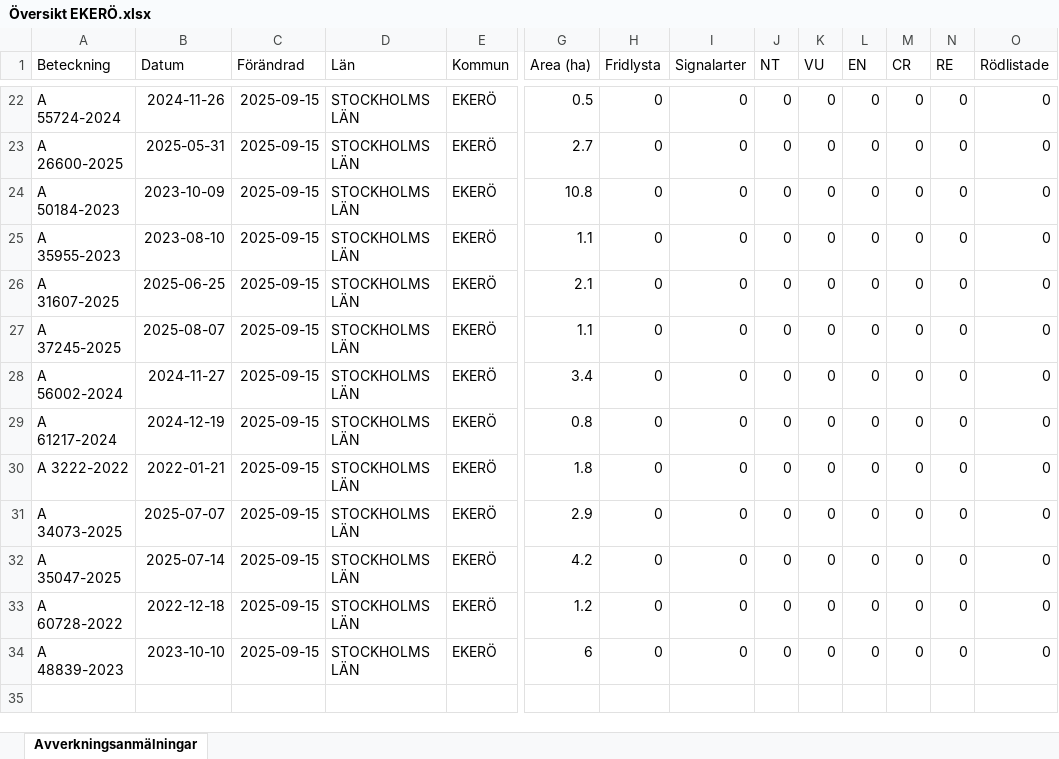
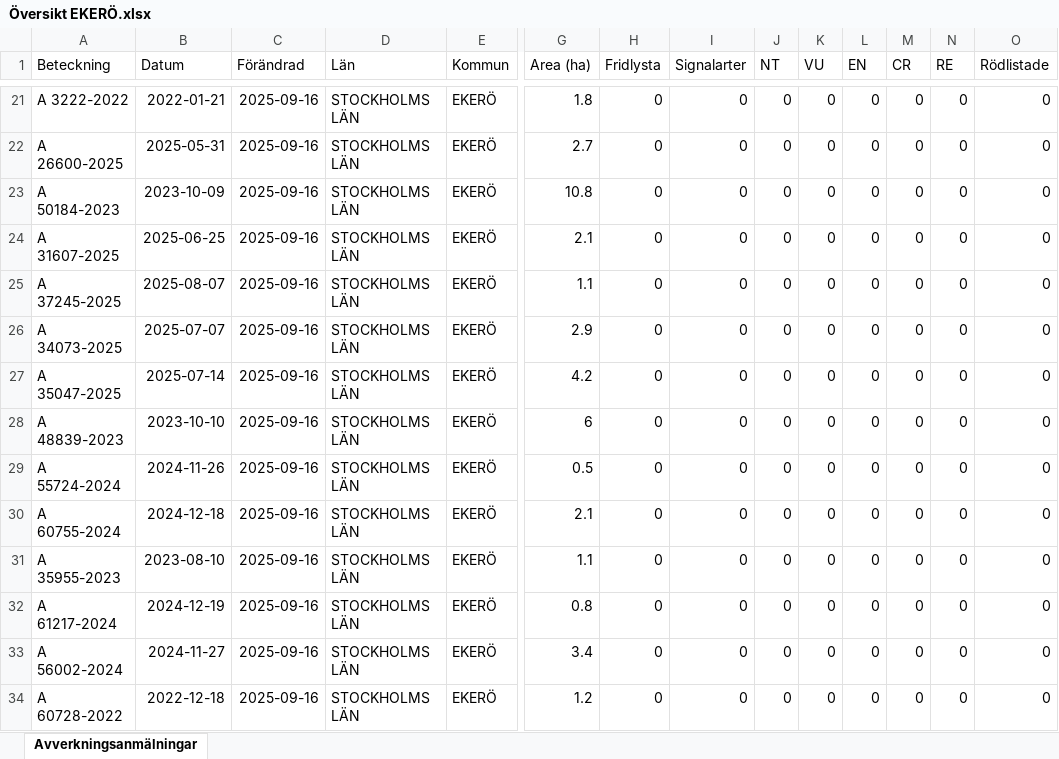
Before and after one commit to klasma/Logging_0125, an Excel workbook: Översikt EKERÖ.xlsx, sheet Avverkningsanmälningar, drawn as a sheet; only a part is shown, gaps mark what is left out; values as stored, in another font and other column widths than the file's, no borders; removed rows and columns are numbered as before the commit, all else as after; rows hold the shown columns only; the diff covers the shown part only; the diff names each change by its address in the sheet, - before the commit and + after, or states it on an @@ line.

```diff
--- a/Översikt EKERÖ.xlsx (sheet Avverkningsanmälningar)
+++ b/Översikt EKERÖ.xlsx (sheet Avverkningsanmälningar)
-A21 (Beteckning): A 55724-2024
+A21 (Beteckning): A 3222-2022
-B21 (Datum): 2024-11-26
+B21 (Datum): 2022-01-21
-C21:C23 (Förändrad): 2025-09-15
+C21:C23 (Förändrad): 2025-09-16
-G21 (Area (ha)): 0.5
+G21 (Area (ha)): 1.8
-row 25: A 35955-2023 | 2023-08-10 | 2025-09-15 | STOCKHOLMS LÄN | EKERÖ | 1.1 | 0 | 0 | 0 | 0 | 0 | 0 | 0 | 0
-C24:C25 (Förändrad): 2025-09-15
+C24:C25 (Förändrad): 2025-09-16
-row 28: A 56002-2024 | 2024-11-27 | 2025-09-15 | STOCKHOLMS LÄN | EKERÖ | 3.4 | 0 | 0 | 0 | 0 | 0 | 0 | 0 | 0
-row 29: A 61217-2024 | 2024-12-19 | 2025-09-15 | STOCKHOLMS LÄN | EKERÖ | 0.8 | 0 | 0 | 0 | 0 | 0 | 0 | 0 | 0
-row 30: A 3222-2022 | 2022-01-21 | 2025-09-15 | STOCKHOLMS LÄN | EKERÖ | 1.8 | 0 | 0 | 0 | 0 | 0 | 0 | 0 | 0
-C26:C27 (Förändrad): 2025-09-15
+C26:C27 (Förändrad): 2025-09-16
-row 33: A 60728-2022 | 2022-12-18 | 2025-09-15 | STOCKHOLMS LÄN | EKERÖ | 1.2 | 0 | 0 | 0 | 0 | 0 | 0 | 0 | 0
-C28 (Förändrad): 2025-09-15
+C28 (Förändrad): 2025-09-16
+row 29: A 55724-2024 | 2024-11-26 | 2025-09-16 | STOCKHOLMS LÄN | EKERÖ | 0.5 | 0 | 0 | 0 | 0 | 0 | 0 | 0 | 0
+row 30: A 60755-2024 | 2024-12-18 | 2025-09-16 | STOCKHOLMS LÄN | EKERÖ | 2.1 | 0 | 0 | 0 | 0 | 0 | 0 | 0 | 0
+row 31: A 35955-2023 | 2023-08-10 | 2025-09-16 | STOCKHOLMS LÄN | EKERÖ | 1.1 | 0 | 0 | 0 | 0 | 0 | 0 | 0 | 0
+row 32: A 61217-2024 | 2024-12-19 | 2025-09-16 | STOCKHOLMS LÄN | EKERÖ | 0.8 | 0 | 0 | 0 | 0 | 0 | 0 | 0 | 0
+row 33: A 56002-2024 | 2024-11-27 | 2025-09-16 | STOCKHOLMS LÄN | EKERÖ | 3.4 | 0 | 0 | 0 | 0 | 0 | 0 | 0 | 0
+row 34: A 60728-2022 | 2022-12-18 | 2025-09-16 | STOCKHOLMS LÄN | EKERÖ | 1.2 | 0 | 0 | 0 | 0 | 0 | 0 | 0 | 0
```
Also changed, not shown: 2 added rows, 3 removed rows and 39 edited cells elsewhere in this sheet, artfynd/A 11803-2022 artfynd.xlsx, artfynd/A 13237-2023 artfynd.xlsx, 55 other files.
